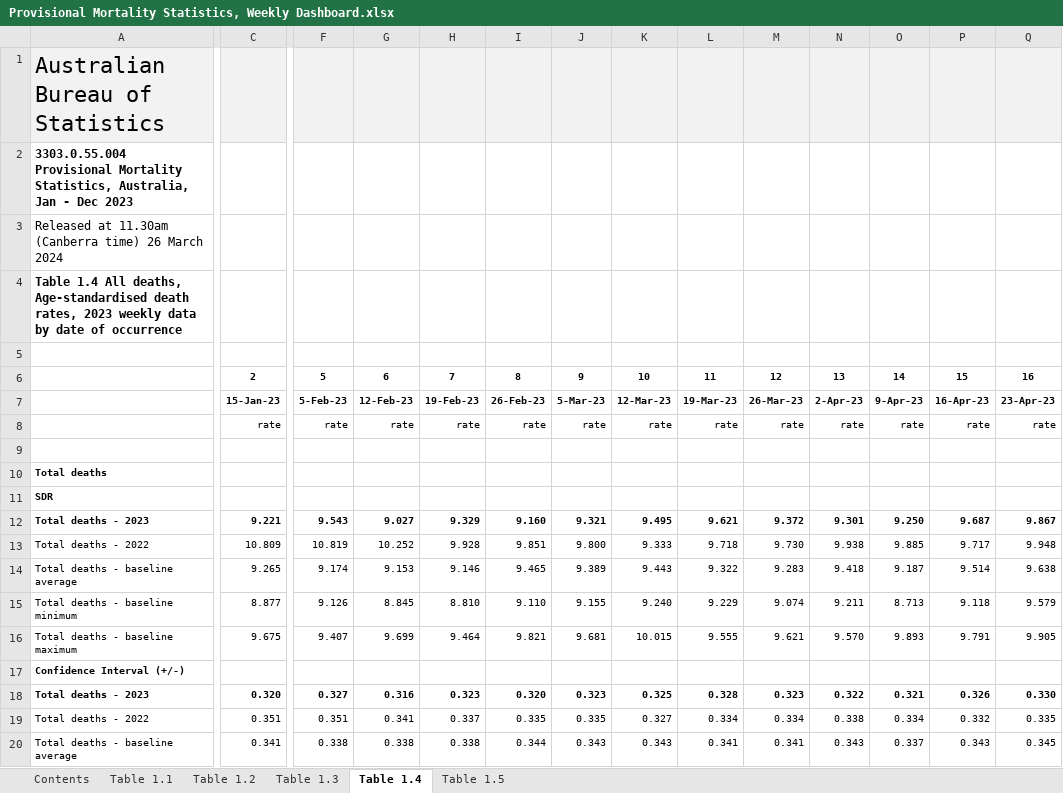
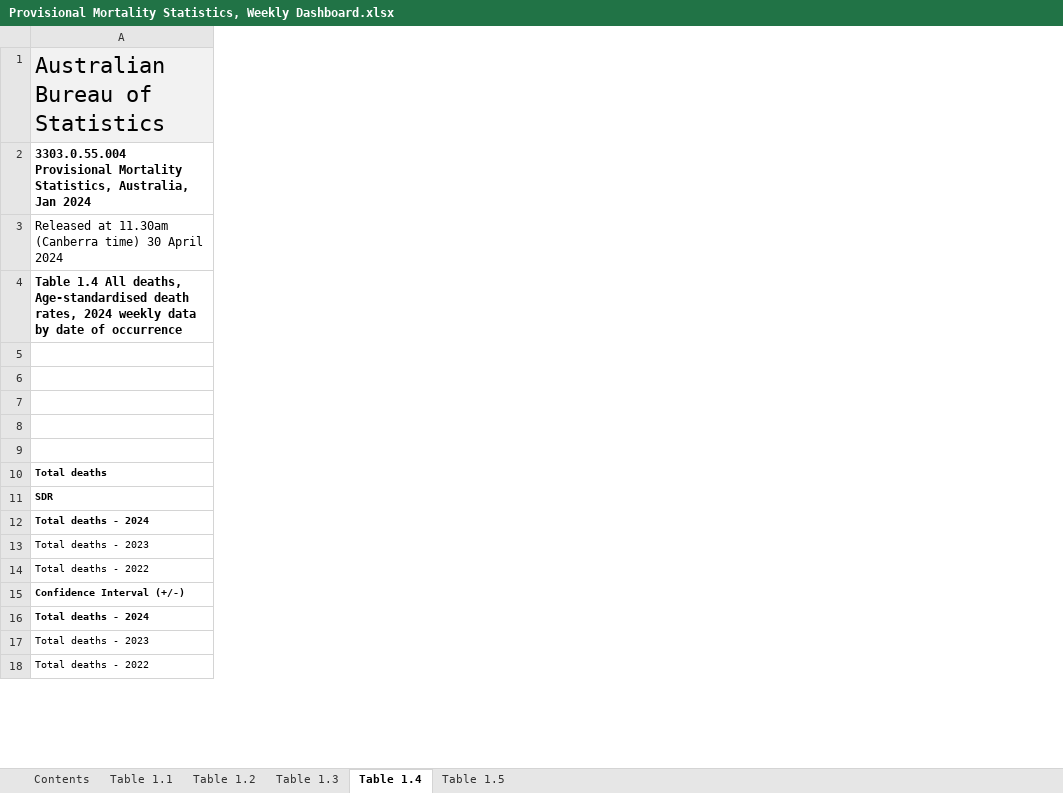
Before and after one commit to Mike-Honey/covid-19-au-vaccinations, an Excel workbook: Provisional Mortality Statistics, Weekly Dashboard.xlsx, sheet Table 1.4, drawn as a sheet; only a part is shown, gaps mark what is left out; values as stored, in another font and other column widths than the file's, no borders; charts and pictures not drawn; removed rows and columns are numbered as before the commit, all else as after; rows hold the shown columns only; the diff covers the shown part only; the diff names each change by its address in the sheet, - before the commit and + after, or states it on an @@ line.

Commit message:
Add files via upload
April 2024 update from ABS

```diff
--- a/Provisional Mortality Statistics, Weekly Dashboard.xlsx (sheet Table 1.4)
+++ b/Provisional Mortality Statistics, Weekly Dashboard.xlsx (sheet Table 1.4)
-column C, row 6: 2; rows 8-12: rate |  |  |  | 9.221; rows 18-19: 0.320 | 0.351
-column F, row 6: 5; rows 8-12: rate |  |  |  | 9.543; rows 18-19: 0.327 | 0.351
-column G, row 6: 6; rows 8-12: rate |  |  |  | 9.027; rows 18-19: 0.316 | 0.341
-column H, row 6: 7; rows 8-12: rate |  |  |  | 9.329; rows 18-19: 0.323 | 0.337
-column I, row 6: 8; rows 8-12: rate |  |  |  | 9.160; rows 18-19: 0.320 | 0.335
-column J, row 6: 9; rows 8-12: rate |  |  |  | 9.321; rows 18-19: 0.323 | 0.335
-column K, row 6: 10; rows 8-12: rate |  |  |  | 9.495; rows 18-19: 0.325 | 0.327
-column L, row 6: 11; rows 8-12: rate |  |  |  | 9.621; rows 18-19: 0.328 | 0.334
-column M, row 6: 12; rows 8-12: rate |  |  |  | 9.372; rows 18-19: 0.323 | 0.334
-column N, row 6: 13; rows 8-12: rate |  |  |  | 9.301; rows 18-19: 0.322 | 0.338
-column O, row 6: 14; rows 8-12: rate |  |  |  | 9.250; rows 18-19: 0.321 | 0.334
-column P, row 6: 15; rows 8-12: rate |  |  |  | 9.687; rows 18-19: 0.326 | 0.332
-column Q, row 6: 16; rows 8-12: rate |  |  |  | 9.867; rows 18-19: 0.330 | 0.335
-A2: …Australia, Jan - Dec 2023
+A2: …Australia, Jan 2024
-A3: …(Canberra time) 26 March 2024
+A3: …(Canberra time) 30 April 2024
-A4: …death rates, 2023 weekly data…
+A4: …death rates, 2024 weekly data…
-row 7:  | 15-Jan-23 | 5-Feb-23 | 12-Feb-23 | 19-Feb-23 | 26-Feb-23 | 5-Mar-23 | 12-Mar-23 | 19-Mar-23 | 26-Mar-23 | 2-Apr-23 | 9-Apr-23 | 16-Apr-23 | 23-Apr-23
+row 7: (empty)
+row 12: Total deaths - 2024
-A13 bold: on
+A13 bold: off
-row 13: Total deaths - 2022 | 10.809 | 10.819 | 10.252 | 9.928 | 9.851 | 9.800 | 9.333 | 9.718 | 9.730 | 9.938 | 9.885 | 9.717 | 9.948
-row 14: Total deaths - baseline average | 9.265 | 9.174 | 9.153 | 9.146 | 9.465 | 9.389 | 9.443 | 9.322 | 9.283 | 9.418 | 9.187 | 9.514 | 9.638
-row 15: Total deaths - baseline minimum | 8.877 | 9.126 | 8.845 | 8.810 | 9.110 | 9.155 | 9.240 | 9.229 | 9.074 | 9.211 | 8.713 | 9.118 | 9.579
-row 16: Total deaths - baseline maximum | 9.675 | 9.407 | 9.699 | 9.464 | 9.821 | 9.681 | 10.015 | 9.555 | 9.621 | 9.570 | 9.893 | 9.791 | 9.905
+row 14: Total deaths - 2022
+row 16: Total deaths - 2024
-A17 bold: on
+A17 bold: off
-row 20: Total deaths - baseline average | 0.341 | 0.338 | 0.338 | 0.338 | 0.344 | 0.343 | 0.343 | 0.341 | 0.341 | 0.343 | 0.337 | 0.343 | 0.345
```
Also changed, not shown: 7 added rows, 11 removed rows, 1 added column, 36 removed columns, 11 edited cells, cell formats and merged cells elsewhere in this sheet, sheet Table 1.1, sheet Table 1.5, sheet Table 1.3, sheet Table 1.2, sheet Contents, charts or pictures.
